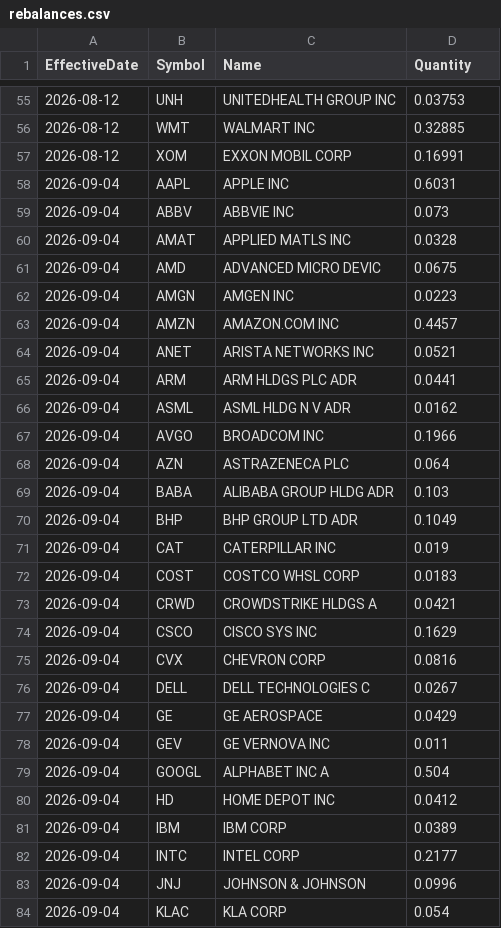
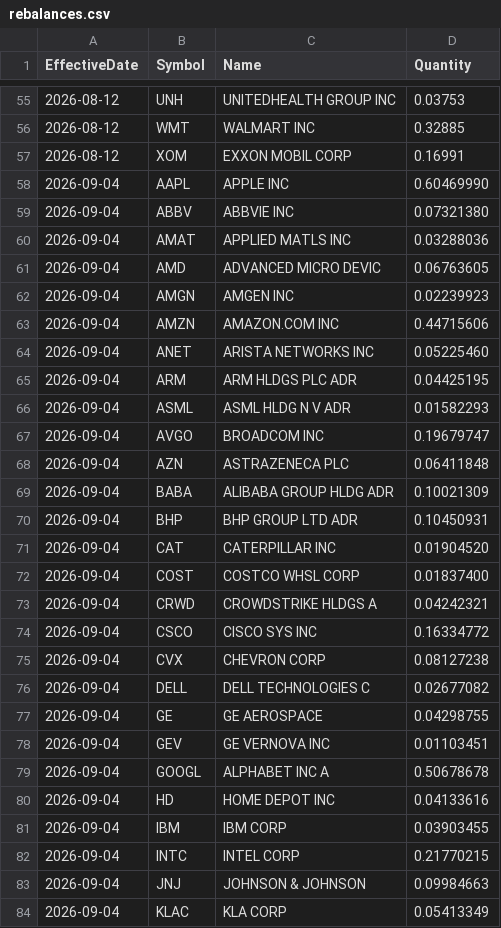
Before and after one commit to RH-102/my-index, a CSV file: data/rebalances.csv, drawn as a sheet; only a part is shown, gaps mark what is left out; the diff covers the shown part only.

Commit message:
Correct 2026-09-04 rebalance to market-cap weights

```diff
--- a/data/rebalances.csv
+++ b/data/rebalances.csv
@@ -57,28 +57,28 @@ EffectiveDate,Symbol,Name,Quantity
 2026-08-12,XOM,EXXON MOBIL CORP,0.16991
-2026-09-04,AAPL,APPLE INC,0.6031
-2026-09-04,ABBV,ABBVIE INC,0.073
-2026-09-04,AMAT,APPLIED MATLS INC,0.0328
-2026-09-04,AMD,ADVANCED MICRO DEVIC,0.0675
-2026-09-04,AMGN,AMGEN INC,0.0223
-2026-09-04,AMZN,AMAZON.COM INC,0.4457
-2026-09-04,ANET,ARISTA NETWORKS INC,0.0521
-2026-09-04,ARM,ARM HLDGS PLC ADR,0.0441
-2026-09-04,ASML,ASML HLDG N V ADR,0.0162
-2026-09-04,AVGO,BROADCOM INC,0.1966
-2026-09-04,AZN,ASTRAZENECA PLC,0.064
-2026-09-04,BABA,ALIBABA GROUP HLDG ADR,0.103
-2026-09-04,BHP,BHP GROUP LTD ADR,0.1049
-2026-09-04,CAT,CATERPILLAR INC,0.019
-2026-09-04,COST,COSTCO WHSL CORP,0.0183
-2026-09-04,CRWD,CROWDSTRIKE HLDGS A,0.0421
-2026-09-04,CSCO,CISCO SYS INC,0.1629
-2026-09-04,CVX,CHEVRON CORP,0.0816
-2026-09-04,DELL,DELL TECHNOLOGIES C,0.0267
-2026-09-04,GE,GE AEROSPACE,0.0429
-2026-09-04,GEV,GE VERNOVA INC,0.011
-2026-09-04,GOOGL,ALPHABET INC A,0.504
-2026-09-04,HD,HOME DEPOT INC,0.0412
-2026-09-04,IBM,IBM CORP,0.0389
-2026-09-04,INTC,INTEL CORP,0.2177
-2026-09-04,JNJ,JOHNSON & JOHNSON,0.0996
-2026-09-04,KLAC,KLA CORP,0.054
+2026-09-04,AAPL,APPLE INC,0.60469990
+2026-09-04,ABBV,ABBVIE INC,0.07321380
+2026-09-04,AMAT,APPLIED MATLS INC,0.03288036
+2026-09-04,AMD,ADVANCED MICRO DEVIC,0.06763605
+2026-09-04,AMGN,AMGEN INC,0.02239923
+2026-09-04,AMZN,AMAZON.COM INC,0.44715606
+2026-09-04,ANET,ARISTA NETWORKS INC,0.05225460
+2026-09-04,ARM,ARM HLDGS PLC ADR,0.04425195
+2026-09-04,ASML,ASML HLDG N V ADR,0.01582293
+2026-09-04,AVGO,BROADCOM INC,0.19679747
+2026-09-04,AZN,ASTRAZENECA PLC,0.06411848
+2026-09-04,BABA,ALIBABA GROUP HLDG ADR,0.10021309
+2026-09-04,BHP,BHP GROUP LTD ADR,0.10450931
+2026-09-04,CAT,CATERPILLAR INC,0.01904520
+2026-09-04,COST,COSTCO WHSL CORP,0.01837400
+2026-09-04,CRWD,CROWDSTRIKE HLDGS A,0.04242321
+2026-09-04,CSCO,CISCO SYS INC,0.16334772
+2026-09-04,CVX,CHEVRON CORP,0.08127238
+2026-09-04,DELL,DELL TECHNOLOGIES C,0.02677082
+2026-09-04,GE,GE AEROSPACE,0.04298755
+2026-09-04,GEV,GE VERNOVA INC,0.01103451
+2026-09-04,GOOGL,ALPHABET INC A,0.50678678
+2026-09-04,HD,HOME DEPOT INC,0.04133616
+2026-09-04,IBM,IBM CORP,0.03903455
+2026-09-04,INTC,INTEL CORP,0.21770215
+2026-09-04,JNJ,JOHNSON & JOHNSON,0.09984663
+2026-09-04,KLAC,KLA CORP,0.05413349
```
Also changed, not shown: 30 edited cells elsewhere in this file.
